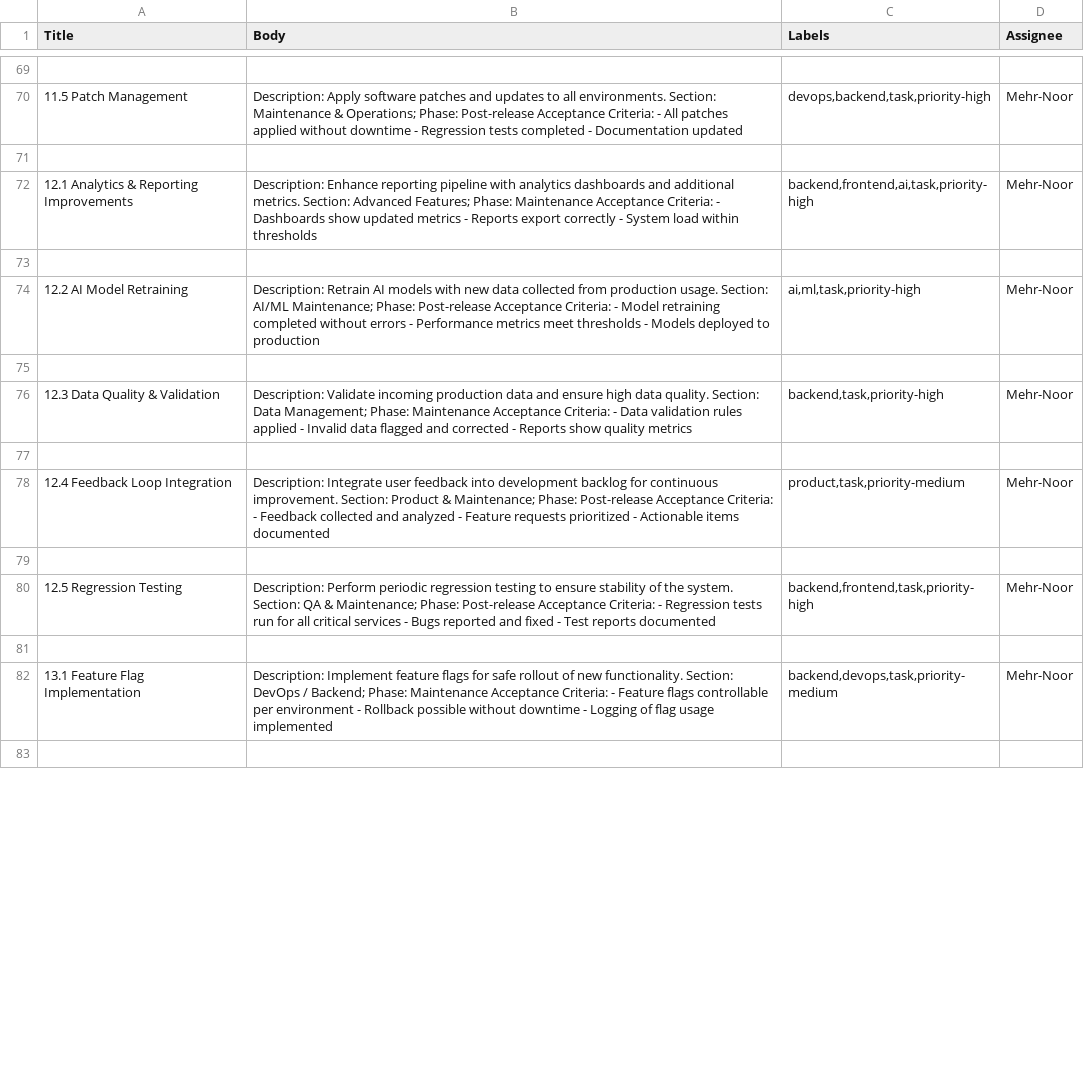
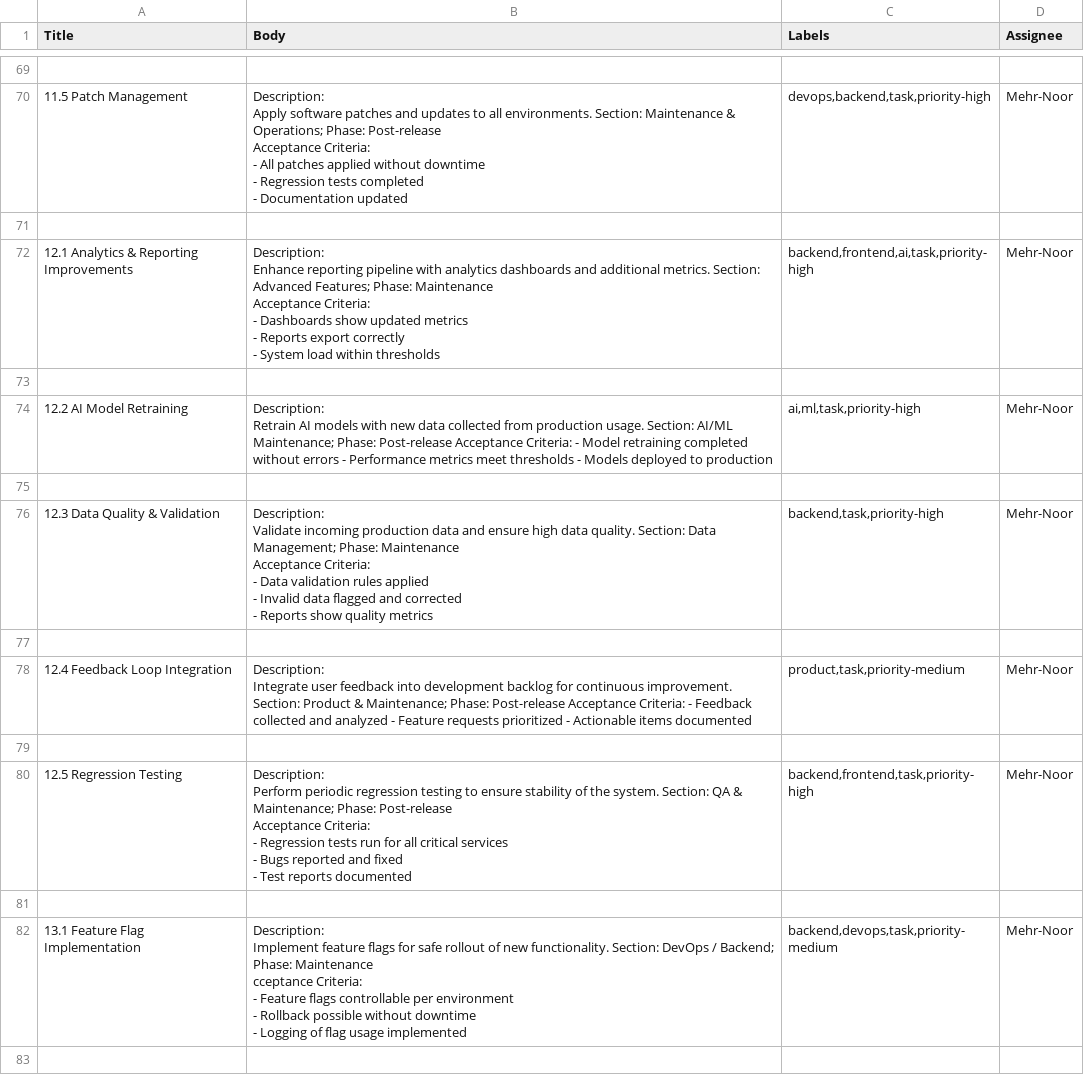
Before and after one commit to Mehr-Noor/RAUS, a CSV file: project_tasks.csv, drawn as a sheet; only a part is shown, gaps mark what is left out; ↵ is a line break in a cell; the diff covers the shown part only; the diff names each change by its address in the sheet, - before the commit and + after, or states it on an @@ line.

```diff
--- a/project_tasks.csv
+++ b/project_tasks.csv
-B70 (Body): …Documentation updated
+B70 (Body): …Documentation updated
-B72 (Body): …within thresholds
+B72 (Body): …within thresholds
-B74 (Body): …to production
+B74 (Body): …to production
-B76 (Body): …quality metrics
+B76 (Body): …quality metrics
-B78 (Body): …items documented
+B78 (Body): …items documented
-B80 (Body): …reports documented
+B80 (Body): …reports documented
-B82 (Body): …Phase: Maintenance Acceptance Criteria: -…
+B82 (Body): …Phase: Maintenance ↵ cceptance Criteria: ↵ -…
```
Also changed, not shown: 25 edited cells elsewhere in this file.
